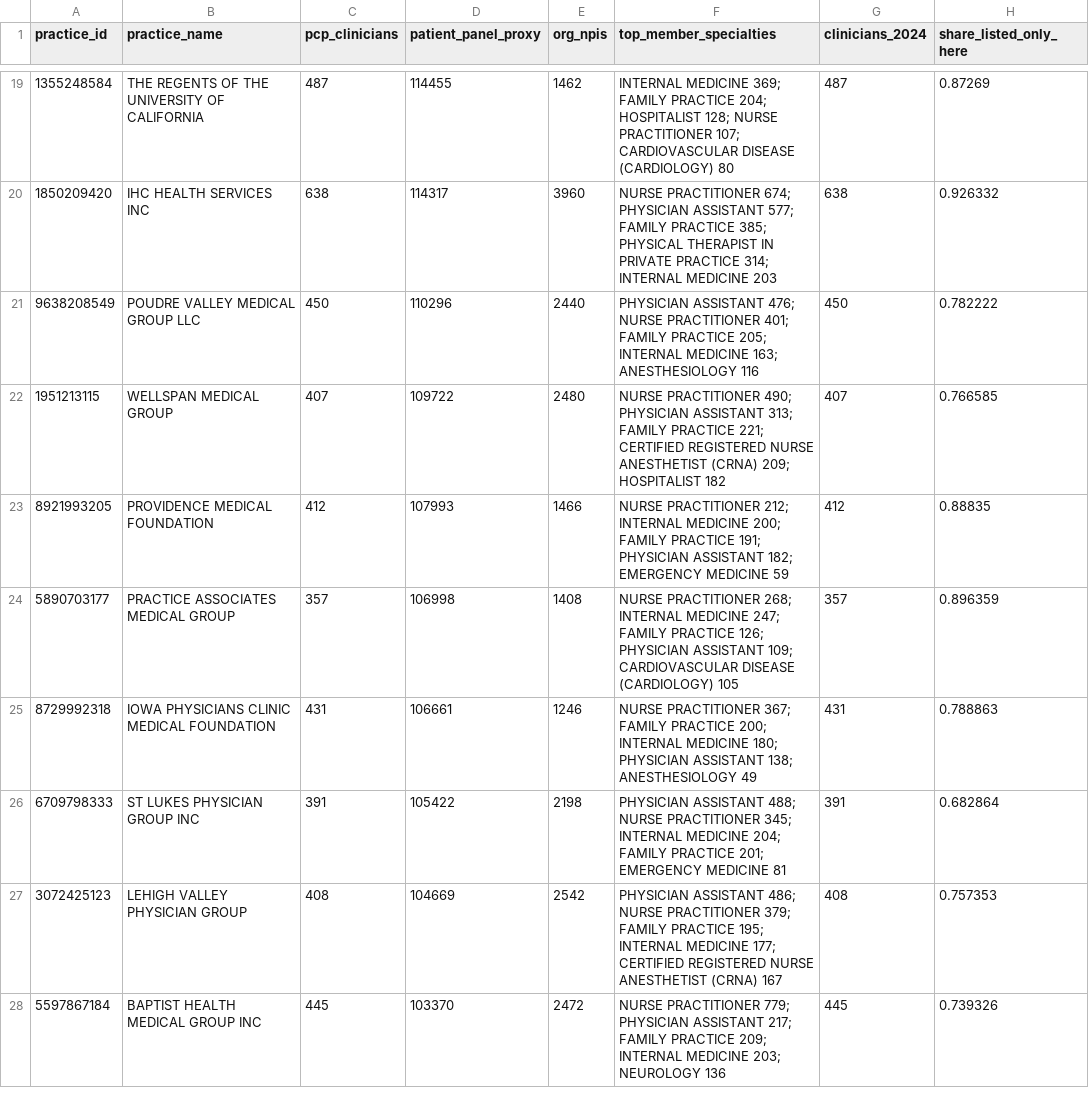
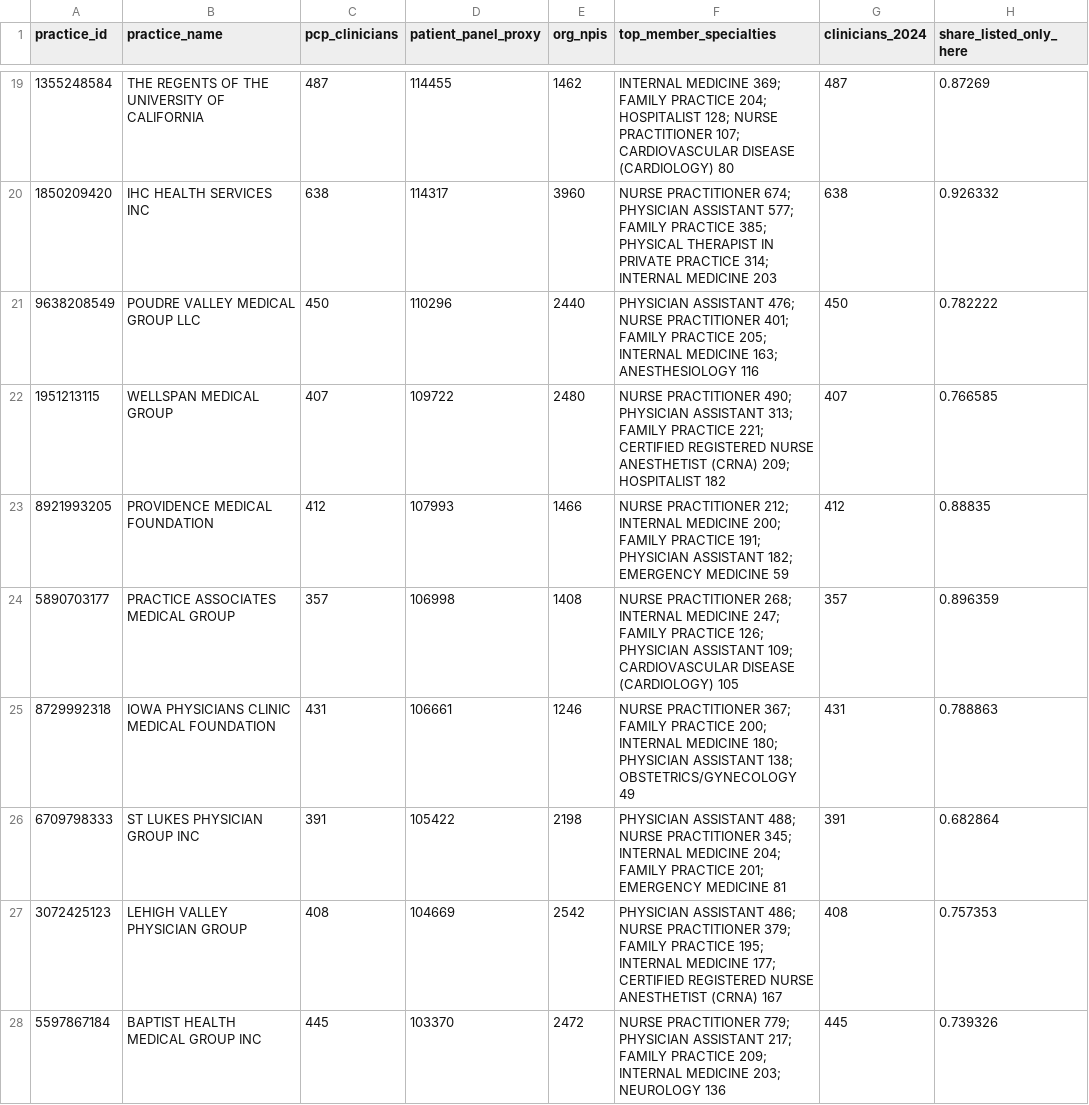
Before and after one commit to anandiganguli97/apcm-opportunity, a CSV file: pipeline_output/results/largest_practices_check.csv, drawn as a sheet; only a part is shown, gaps mark what is left out; the diff names each change by its address in the sheet, - before the commit and + after, or states it on an @@ line.

```diff
--- a/pipeline_output/results/largest_practices_check.csv
+++ b/pipeline_output/results/largest_practices_check.csv
-F25 (top_member_specialties): …ASSISTANT 138; ANESTHESIOLOGY 49
+F25 (top_member_specialties): …ASSISTANT 138; OBSTETRICS/GYNECOLOGY 49
```
Also changed, not shown: pipeline_output/results/equity.csv, pipeline_output/results/primary_care_exclusions.csv, 10 other files.
